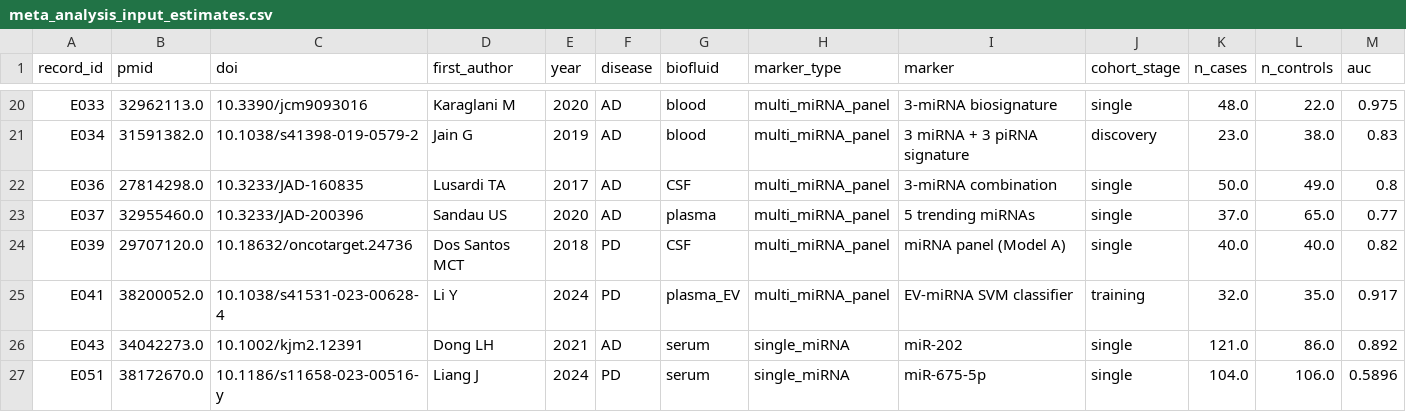
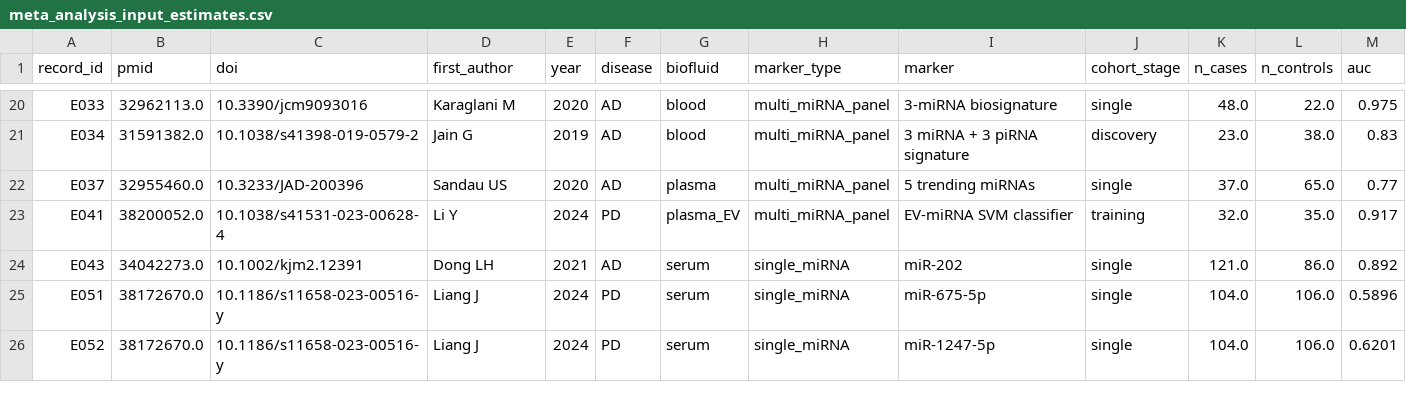
Before and after one commit to WesleyCapucho/-Epigen-tica-e-micrornas-em-doen-as-neurodegenerativas, a CSV file: results/tables/meta_analysis_input_estimates.csv, drawn as a sheet; only a part is shown, gaps mark what is left out; the shorter side is filled out with more unchanged rows; rows hold the shown columns only; the diff names each change by its address in the sheet, - before the commit and + after, or states it on an @@ line.

```diff
--- a/results/tables/meta_analysis_input_estimates.csv
+++ b/results/tables/meta_analysis_input_estimates.csv
-row 22: E036 | 27814298.0 | 10.3233/JAD-160835 | Lusardi TA | 2017 | AD | CSF | multi_miRNA_panel | 3-miRNA combination | single | 50.0 | 49.0 | 0.8
-row 24: E039 | 29707120.0 | 10.18632/oncotarget.24736 | Dos Santos MCT | 2018 | PD | CSF | multi_miRNA_panel | miRNA panel (Model A) | single | 40.0 | 40.0 | 0.82
```
Also changed, not shown: results/tables/bivariate_input_estimates.csv, results/tables/bivariate_summary.csv, 37 other files.
